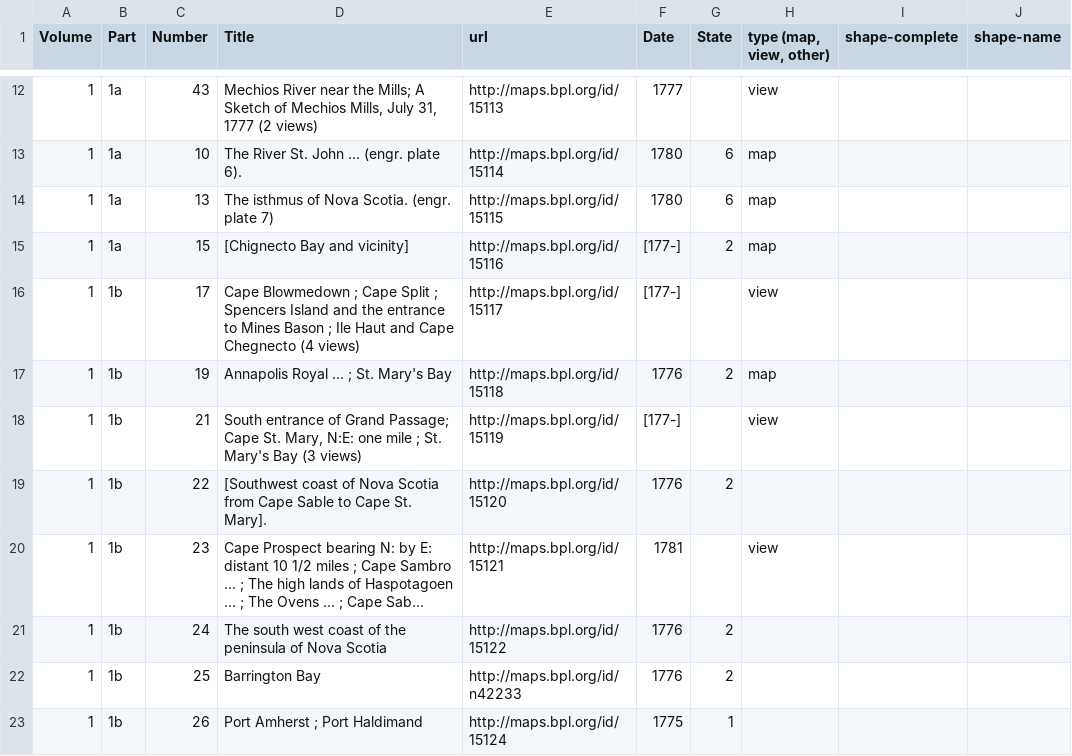
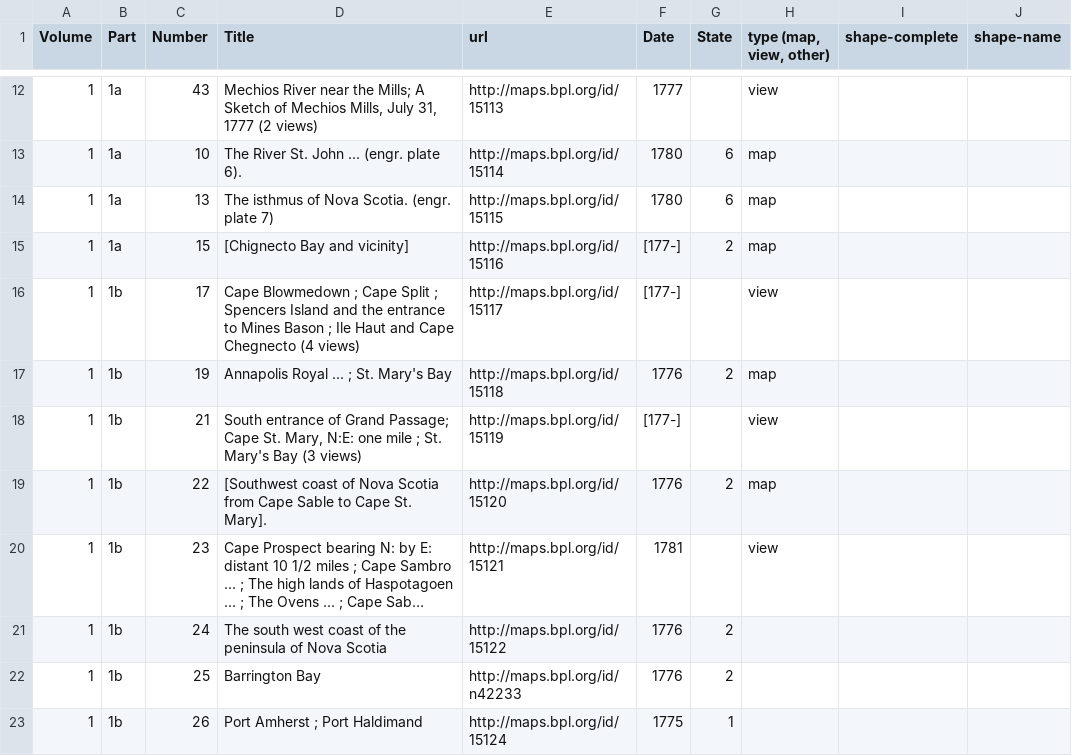
Before and after one commit to ect123/Des-Barres-findingaid, a CSV file: master-list.csv, drawn as a sheet; only a part is shown, gaps mark what is left out; long unchanged cells end in …; the diff names each change by its address in the sheet, - before the commit and + after, or states it on an @@ line.

Commit message:
updated one map

```diff
--- a/master-list.csv
+++ b/master-list.csv
-H19 (type (map, view, other)): (empty)
+H19 (type (map, view, other)): map
```
